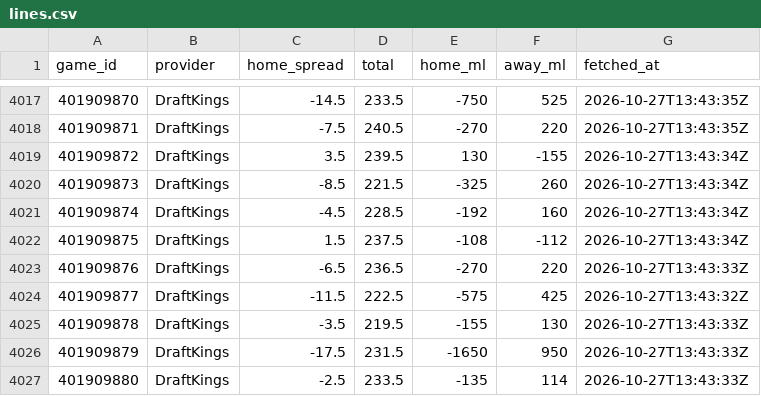
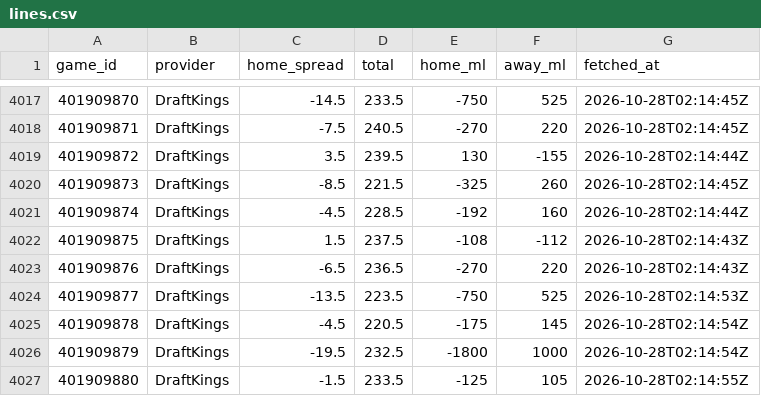
Before and after one commit to sammoldenhauer-ops/NBA-Model, a CSV file: pipeline/cache/lines.csv, drawn as a sheet; only a part is shown, gaps mark what is left out; the diff covers the shown part only.

```diff
--- a/pipeline/cache/lines.csv
+++ b/pipeline/cache/lines.csv
@@ -4017,11 +4017,11 @@
-"401909870","DraftKings",-14.5,233.5,-750,525,"2026-10-27T13:43:35Z"
-"401909871","DraftKings",-7.5,240.5,-270,220,"2026-10-27T13:43:35Z"
-"401909872","DraftKings",3.5,239.5,130,-155,"2026-10-27T13:43:34Z"
-"401909873","DraftKings",-8.5,221.5,-325,260,"2026-10-27T13:43:34Z"
-"401909874","DraftKings",-4.5,228.5,-192,160,"2026-10-27T13:43:34Z"
-"401909875","DraftKings",1.5,237.5,-108,-112,"2026-10-27T13:43:34Z"
-"401909876","DraftKings",-6.5,236.5,-270,220,"2026-10-27T13:43:33Z"
-"401909877","DraftKings",-11.5,222.5,-575,425,"2026-10-27T13:43:32Z"
-"401909878","DraftKings",-3.5,219.5,-155,130,"2026-10-27T13:43:33Z"
-"401909879","DraftKings",-17.5,231.5,-1650,950,"2026-10-27T13:43:33Z"
-"401909880","DraftKings",-2.5,233.5,-135,114,"2026-10-27T13:43:33Z"
+"401909870","DraftKings",-14.5,233.5,-750,525,"2026-10-28T02:14:45Z"
+"401909871","DraftKings",-7.5,240.5,-270,220,"2026-10-28T02:14:45Z"
+"401909872","DraftKings",3.5,239.5,130,-155,"2026-10-28T02:14:44Z"
+"401909873","DraftKings",-8.5,221.5,-325,260,"2026-10-28T02:14:45Z"
+"401909874","DraftKings",-4.5,228.5,-192,160,"2026-10-28T02:14:44Z"
+"401909875","DraftKings",1.5,237.5,-108,-112,"2026-10-28T02:14:43Z"
+"401909876","DraftKings",-6.5,236.5,-270,220,"2026-10-28T02:14:43Z"
+"401909877","DraftKings",-13.5,223.5,-750,525,"2026-10-28T02:14:53Z"
+"401909878","DraftKings",-4.5,220.5,-175,145,"2026-10-28T02:14:54Z"
+"401909879","DraftKings",-19.5,232.5,-1800,1000,"2026-10-28T02:14:54Z"
+"401909880","DraftKings",-1.5,233.5,-125,105,"2026-10-28T02:14:55Z"
```
Also changed, not shown: 27 edited cells elsewhere in this file, web/public/data/backtest.csv, web/public/data/stats/league_averages.csv, 46 other files.
